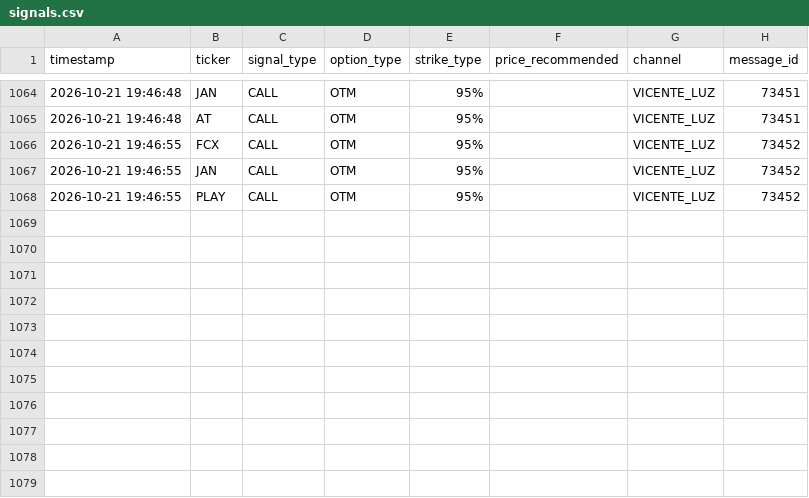
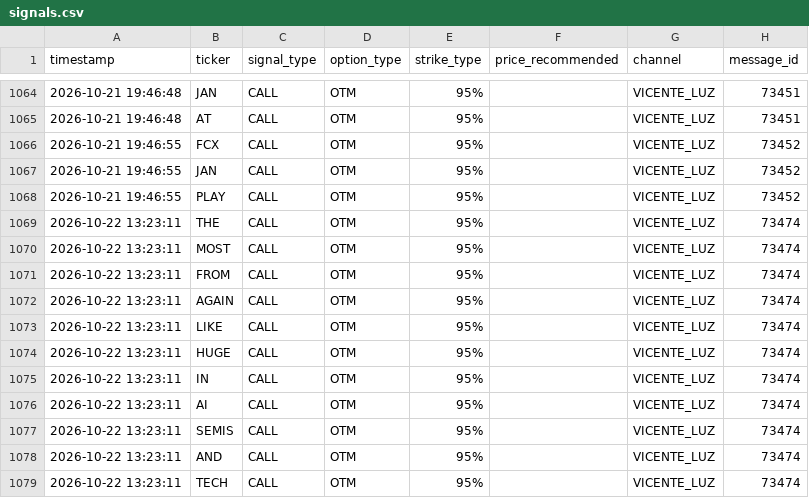
Before and after one commit to sagimax20-create/senales-bolsa-trading, a CSV file: data/signals.csv, drawn as a sheet; only a part is shown, gaps mark what is left out; the diff names each change by its address in the sheet, - before the commit and + after, or states it on an @@ line.

```diff
--- a/data/signals.csv
+++ b/data/signals.csv
+row 1069: 2026-10-22 13:23:11 | THE | CALL | OTM | 95% |  | VICENTE_LUZ | 73474
+row 1070: 2026-10-22 13:23:11 | MOST | CALL | OTM | 95% |  | VICENTE_LUZ | 73474
+row 1071: 2026-10-22 13:23:11 | FROM | CALL | OTM | 95% |  | VICENTE_LUZ | 73474
+row 1072: 2026-10-22 13:23:11 | AGAIN | CALL | OTM | 95% |  | VICENTE_LUZ | 73474
+row 1073: 2026-10-22 13:23:11 | LIKE | CALL | OTM | 95% |  | VICENTE_LUZ | 73474
+row 1074: 2026-10-22 13:23:11 | HUGE | CALL | OTM | 95% |  | VICENTE_LUZ | 73474
+row 1075: 2026-10-22 13:23:11 | IN | CALL | OTM | 95% |  | VICENTE_LUZ | 73474
+row 1076: 2026-10-22 13:23:11 | AI | CALL | OTM | 95% |  | VICENTE_LUZ | 73474
+row 1077: 2026-10-22 13:23:11 | SEMIS | CALL | OTM | 95% |  | VICENTE_LUZ | 73474
+row 1078: 2026-10-22 13:23:11 | AND | CALL | OTM | 95% |  | VICENTE_LUZ | 73474
+row 1079: 2026-10-22 13:23:11 | TECH | CALL | OTM | 95% |  | VICENTE_LUZ | 73474
```
Also changed, not shown: data/daily_prices.csv, 4 other files.
